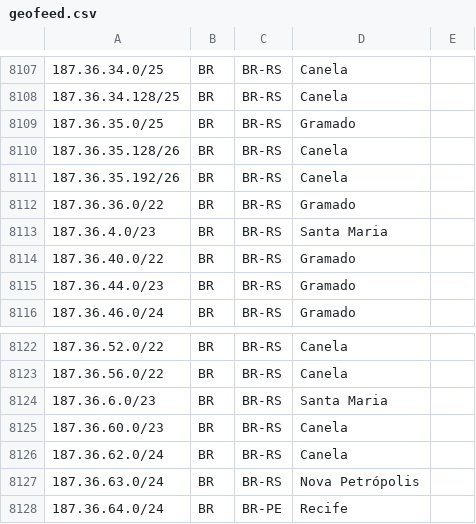
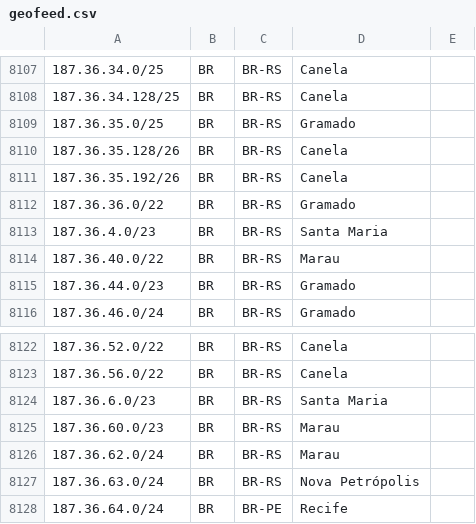
Before and after one commit to rtanajura/geofeed, a CSV file: geofeed.csv, drawn as a sheet; only a part is shown, gaps mark what is left out.

Commit message:
Update TK 14313636

```diff
--- a/geofeed.csv
+++ b/geofeed.csv
@@ -8113,3 +8113,3 @@
 187.36.4.0/23,BR,BR-RS,Santa Maria,
-187.36.40.0/22,BR,BR-RS,Gramado,
+187.36.40.0/22,BR,BR-RS,Marau,
 187.36.44.0/23,BR,BR-RS,Gramado,
@@ -8124,4 +8124,4 @@
 187.36.6.0/23,BR,BR-RS,Santa Maria,
-187.36.60.0/23,BR,BR-RS,Canela,
-187.36.62.0/24,BR,BR-RS,Canela,
+187.36.60.0/23,BR,BR-RS,Marau,
+187.36.62.0/24,BR,BR-RS,Marau,
 187.36.63.0/24,BR,BR-RS,Nova Petrópolis,
```
